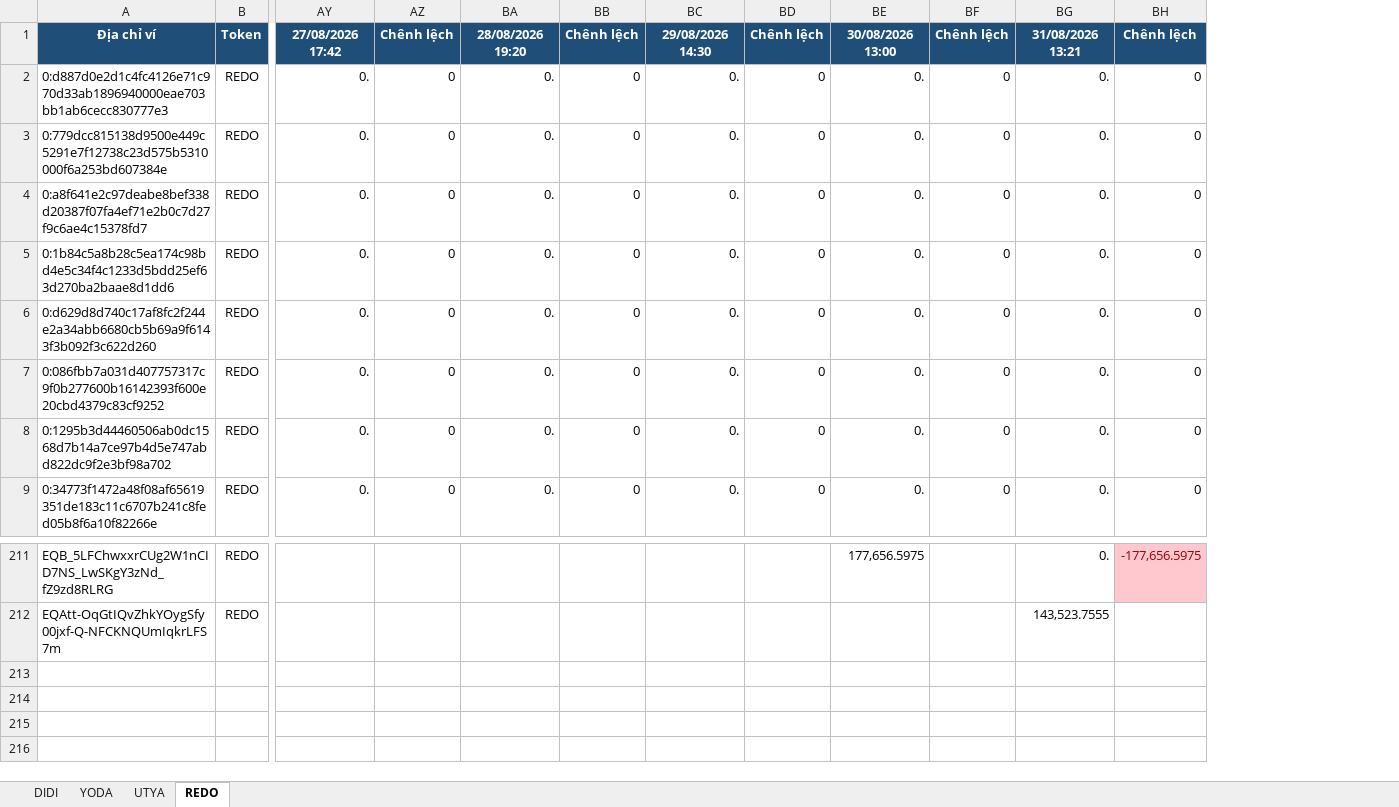
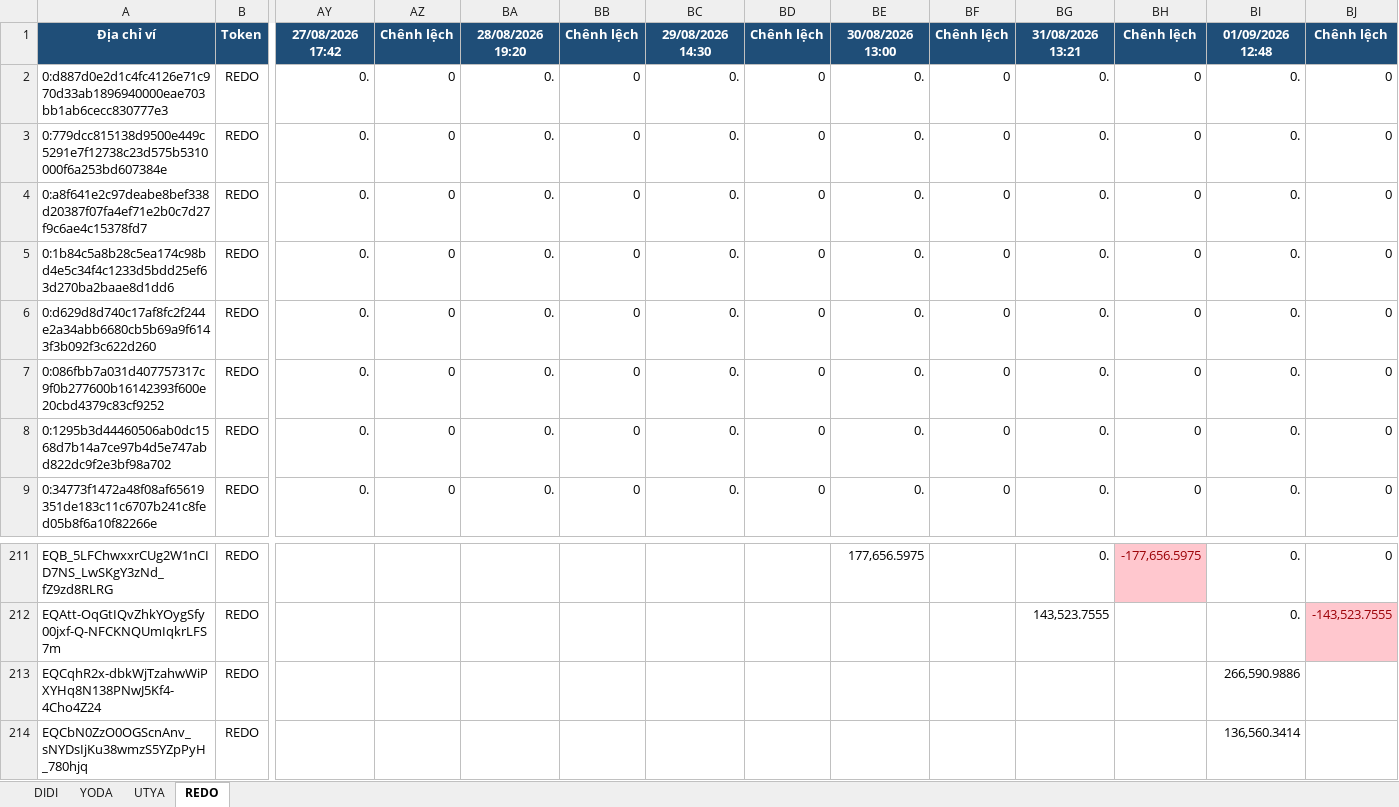
Before and after one commit to anhvt118/ton-wallet-tracker, an Excel workbook: data/theo_doi_vi.xlsx, sheet REDO, drawn as a sheet; only a part is shown, gaps mark what is left out; values as stored, in another font and other column widths than the file's, no borders; rows hold the shown columns only; the diff names each change by its address in the sheet, - before the commit and + after, or states it on an @@ line.

```diff
--- a/data/theo_doi_vi.xlsx (sheet REDO)
+++ b/data/theo_doi_vi.xlsx (sheet REDO)
+column BI, rows 1-9: 01/09/2026 12:48 | 0. | 0. | 0. | 0. | 0. | 0. | 0. | 0.; rows 211-212: 0. | 0.
+column BJ, rows 1-9: Chênh lệch | 0 | 0 | 0 | 0 | 0 | 0 | 0 | 0; rows 211-212: 0 | -143,523.7555
+row 213: EQCqhR2x-dbkWjTzahwWiPXYHq8N138PNwJ5Kf4-4Cho4Z24 | REDO |  |  |  |  |  |  |  |  |  |  | 266,590.9886
+row 214: EQCbN0ZzO0OGScnAnv_sNYDsIjKu38wmzS5YZpPyH_780hjq | REDO |  |  |  |  |  |  |  |  |  |  | 136,560.3414
```
Also changed, not shown: sheet YODA, sheet UTYA, sheet DIDI.
